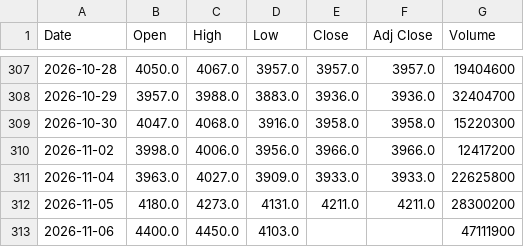
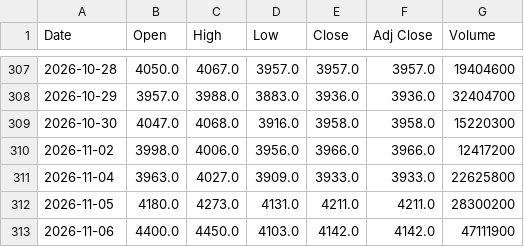
Before and after one commit to SeedFlora/idx-daily-data, a CSV file: data/6758.T.csv, drawn as a sheet; only a part is shown, gaps mark what is left out.

```diff
--- a/data/6758.T.csv
+++ b/data/6758.T.csv
@@ -312,2 +312,2 @@ Date,Open,High,Low,Close,Adj Close,Volume
 2026-11-05,4180.0,4273.0,4131.0,4211.0,4211.0,28300200
-2026-11-06,4400.0,4450.0,4103.0,,,47111900
+2026-11-06,4400.0,4450.0,4103.0,4142.0,4142.0,47111900
```
Also changed, not shown: data/7203.T.csv, data/8306.T.csv, 4 other files.
